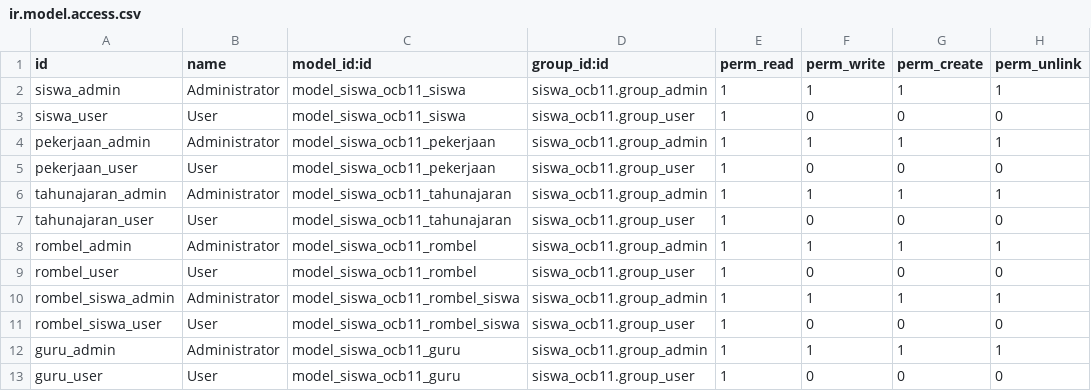
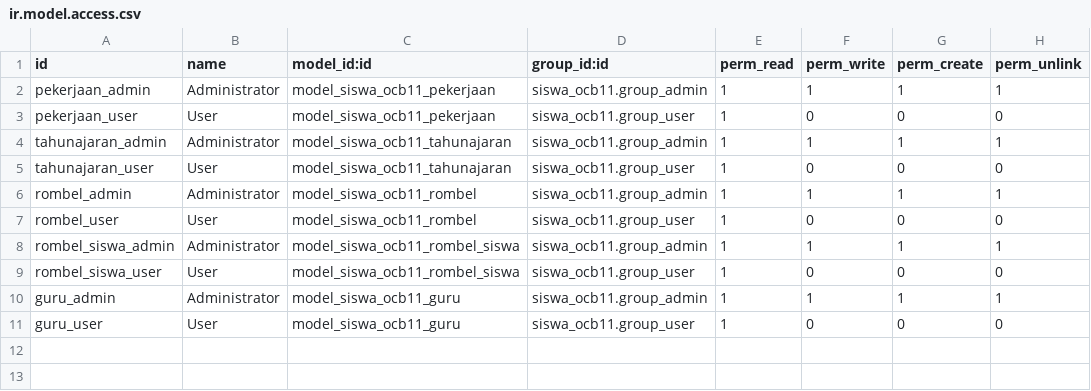
Before and after one commit to butirpadi/siswa_ocb11, a CSV file: security/ir.model.access.csv, drawn as a sheet.

```diff
--- a/security/ir.model.access.csv
+++ b/security/ir.model.access.csv
@@ -1,4 +1,2 @@
 id,name,model_id:id,group_id:id,perm_read,perm_write,perm_create,perm_unlink
-siswa_admin,Administrator,model_siswa_ocb11_siswa,siswa_ocb11.group_admin,1,1,1,1
-siswa_user,User,model_siswa_ocb11_siswa,siswa_ocb11.group_user,1,0,0,0
 pekerjaan_admin,Administrator,model_siswa_ocb11_pekerjaan,siswa_ocb11.group_admin,1,1,1,1
```
Also changed, not shown: 11 other files.
